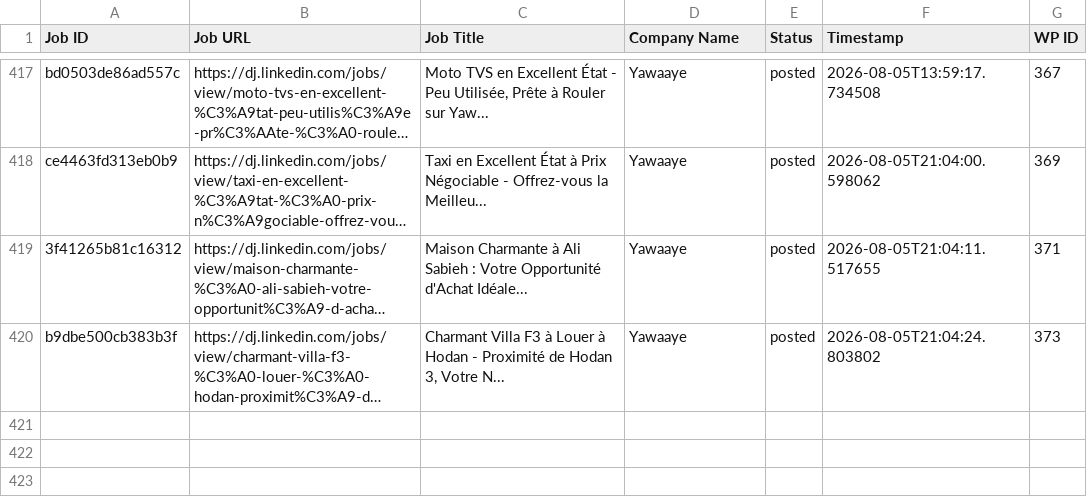
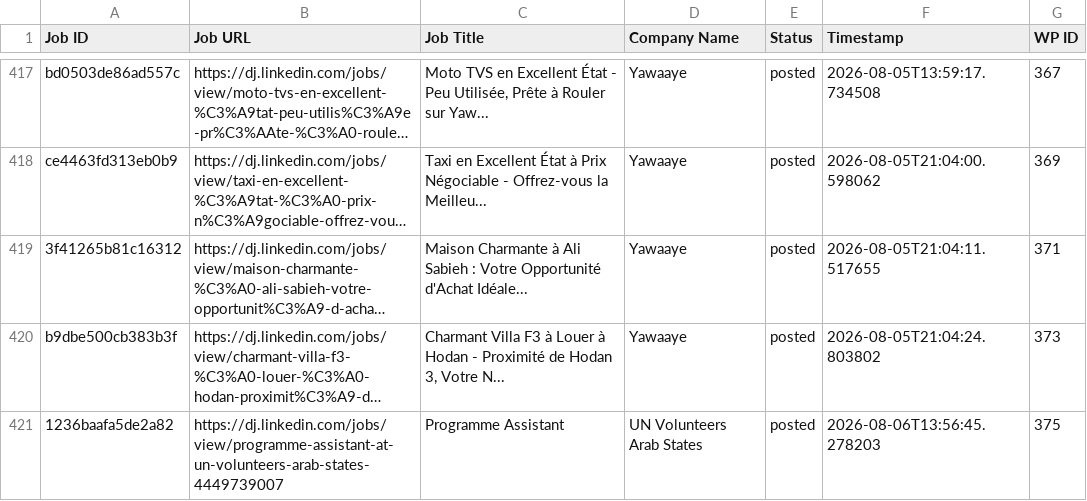
Before and after one commit to innovationinc2000/dj, a CSV file: processed_jobs.csv, drawn as a sheet; only a part is shown, gaps mark what is left out; long unchanged cells end in …; the diff names each change by its address in the sheet, - before the commit and + after, or states it on an @@ line.

```diff
--- a/processed_jobs.csv
+++ b/processed_jobs.csv
+row 421: 1236baafa5de2a82 | https://dj.linkedin.com/jobs/view/programme-assistant-at-un-volunteers-arab-states-4449739007 | Programme Assistant | UN Volunteers Arab States | posted | 2026-08-06T13:56:45.278203 | 375
```
